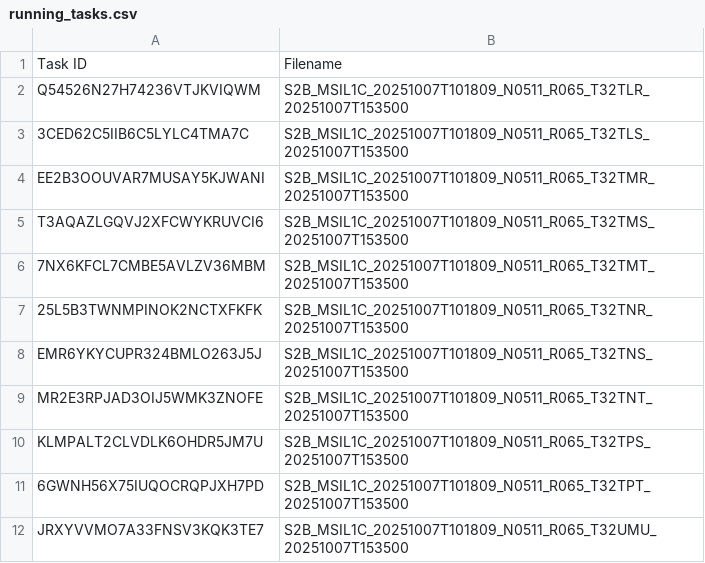
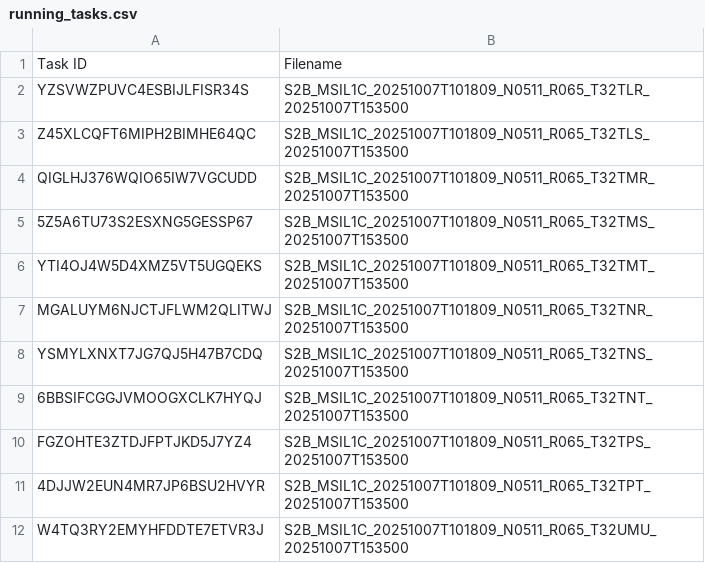
Before and after one commit to swisstopo/topo-satromo-v2, a CSV file: processing/running_tasks.csv, drawn as a sheet.

Commit message:
Processing files done

```diff
--- a/processing/running_tasks.csv
+++ b/processing/running_tasks.csv
@@ -1,12 +1,12 @@
 Task ID,Filename
-Q54526N27H74236VTJKVIQWM,S2B_MSIL1C_20251007T101809_N0511_R065_T32TLR_20251007T153500
-3CED62C5IIB6C5LYLC4TMA7C,S2B_MSIL1C_20251007T101809_N0511_R065_T32TLS_20251007T153500
-EE2B3OOUVAR7MUSAY5KJWANI,S2B_MSIL1C_20251007T101809_N0511_R065_T32TMR_20251007T153500
-T3AQAZLGQVJ2XFCWYKRUVCI6,S2B_MSIL1C_20251007T101809_N0511_R065_T32TMS_20251007T153500
-7NX6KFCL7CMBE5AVLZV36MBM,S2B_MSIL1C_20251007T101809_N0511_R065_T32TMT_20251007T153500
-25L5B3TWNMPINOK2NCTXFKFK,S2B_MSIL1C_20251007T101809_N0511_R065_T32TNR_20251007T153500
-EMR6YKYCUPR324BMLO263J5J,S2B_MSIL1C_20251007T101809_N0511_R065_T32TNS_20251007T153500
-MR2E3RPJAD3OIJ5WMK3ZNOFE,S2B_MSIL1C_20251007T101809_N0511_R065_T32TNT_20251007T153500
-KLMPALT2CLVDLK6OHDR5JM7U,S2B_MSIL1C_20251007T101809_N0511_R065_T32TPS_20251007T153500
-6GWNH56X75IUQOCRQPJXH7PD,S2B_MSIL1C_20251007T101809_N0511_R065_T32TPT_20251007T153500
-JRXYVVMO7A33FNSV3KQK3TE7,S2B_MSIL1C_20251007T101809_N0511_R065_T32UMU_20251007T153500
+YZSVWZPUVC4ESBIJLFISR34S,S2B_MSIL1C_20251007T101809_N0511_R065_T32TLR_20251007T153500
+Z45XLCQFT6MIPH2BIMHE64QC,S2B_MSIL1C_20251007T101809_N0511_R065_T32TLS_20251007T153500
+QIGLHJ376WQIO65IW7VGCUDD,S2B_MSIL1C_20251007T101809_N0511_R065_T32TMR_20251007T153500
+5Z5A6TU73S2ESXNG5GESSP67,S2B_MSIL1C_20251007T101809_N0511_R065_T32TMS_20251007T153500
+YTI4OJ4W5D4XMZ5VT5UGQEKS,S2B_MSIL1C_20251007T101809_N0511_R065_T32TMT_20251007T153500
+MGALUYM6NJCTJFLWM2QLITWJ,S2B_MSIL1C_20251007T101809_N0511_R065_T32TNR_20251007T153500
+YSMYLXNXT7JG7QJ5H47B7CDQ,S2B_MSIL1C_20251007T101809_N0511_R065_T32TNS_20251007T153500
+6BBSIFCGGJVMOOGXCLK7HYQJ,S2B_MSIL1C_20251007T101809_N0511_R065_T32TNT_20251007T153500
+FGZOHTE3ZTDJFPTJKD5J7YZ4,S2B_MSIL1C_20251007T101809_N0511_R065_T32TPS_20251007T153500
+4DJJW2EUN4MR7JP6BSU2HVYR,S2B_MSIL1C_20251007T101809_N0511_R065_T32TPT_20251007T153500
+W4TQ3RY2EMYHFDDTE7ETVR3J,S2B_MSIL1C_20251007T101809_N0511_R065_T32UMU_20251007T153500
```
Also changed, not shown: 11 other files.
